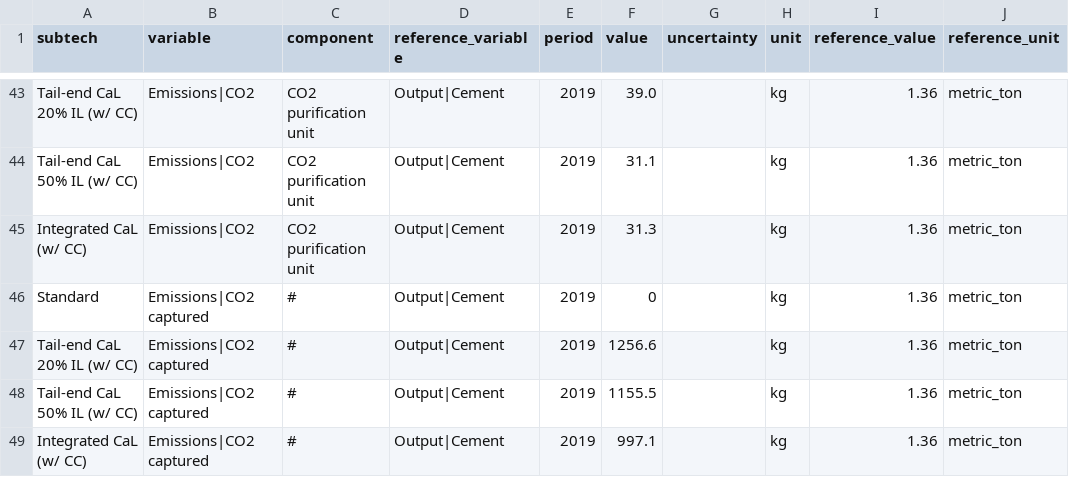
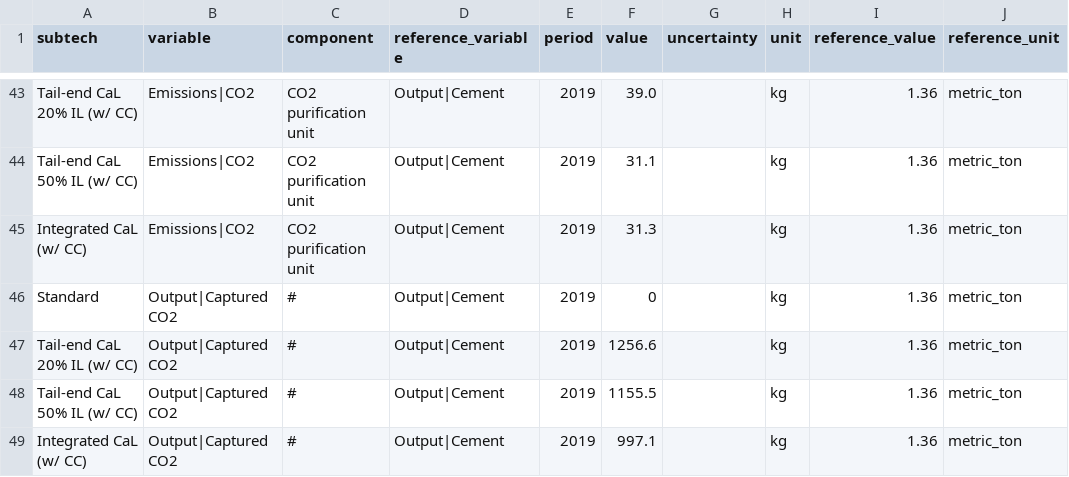
Before and after one commit to PhilippVerpoort/posted, a CSV file: inst/extdata/database/tedfs/Tech/Cement Production.csv, drawn as a sheet; only a part is shown, gaps mark what is left out; the diff names each change by its address in the sheet, - before the commit and + after, or states it on an @@ line.

```diff
--- a/inst/extdata/database/tedfs/Tech/Cement Production.csv
+++ b/inst/extdata/database/tedfs/Tech/Cement Production.csv
-B46:B49 (variable): Emissions|CO2 captured
+B46:B49 (variable): Output|Captured CO2
```
Also changed, not shown: inst/extdata/database/tedfs/Tech/Hydrogen Storage.csv, inst/extdata/database/tedfs/Tech/Methane Transport.csv, 2 other files.
